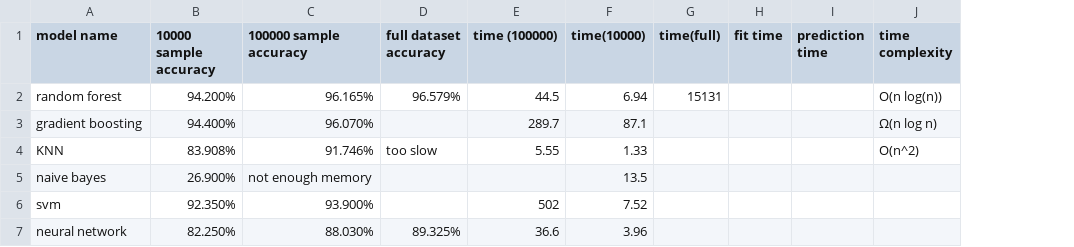
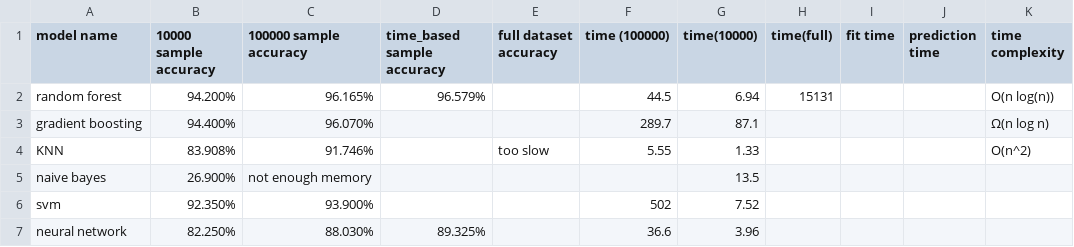
Before and after one commit to Shing-gor/classification-cybersecurity, a CSV file: accuracy.csv, drawn as a sheet; only a part is shown; addresses are those after the commit; the diff names each change by its address in the sheet, - before the commit and + after, or states it on an @@ line.

Commit message:
Update accuracy.csv

```diff
--- a/accuracy.csv
+++ b/accuracy.csv
+column D (time_based sample accuracy), rows 2-7: 96.579% |  |  |  |  | 89.325%
-E2 (full dataset accuracy): 96.579%
+E2 (full dataset accuracy): (empty)
-E7 (full dataset accuracy): 89.325%
+E7 (full dataset accuracy): (empty)
```
